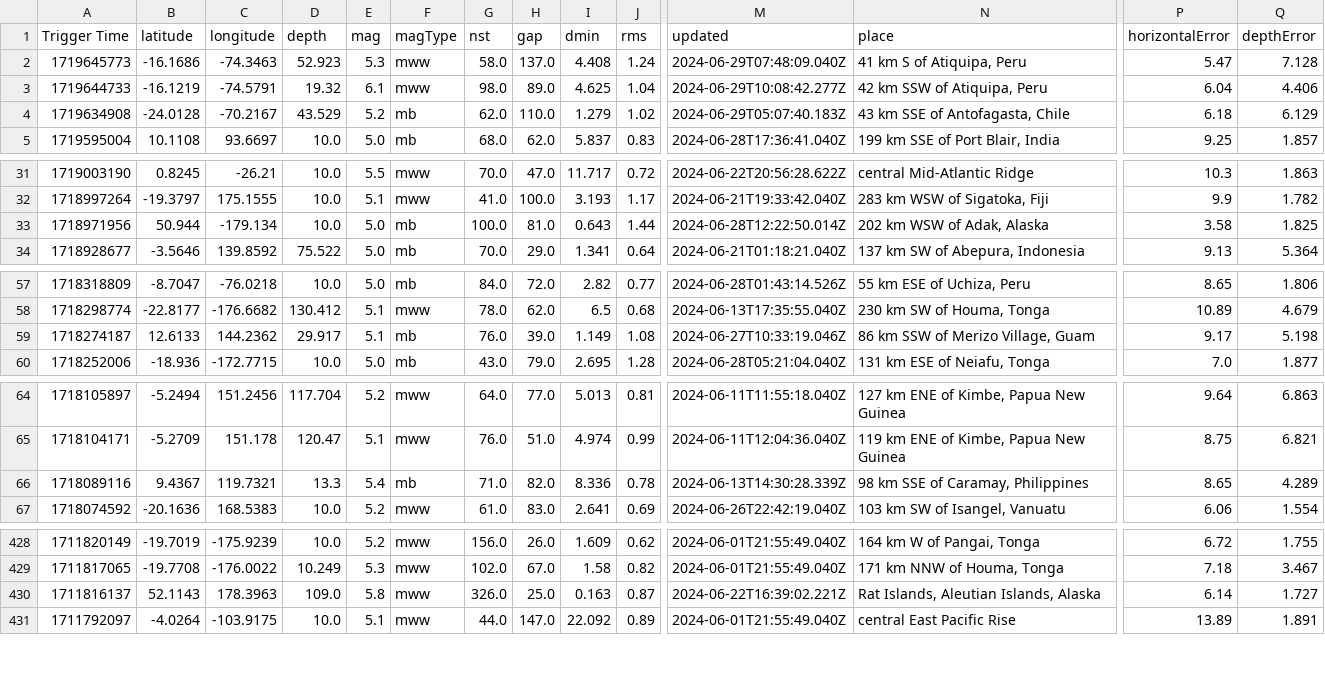
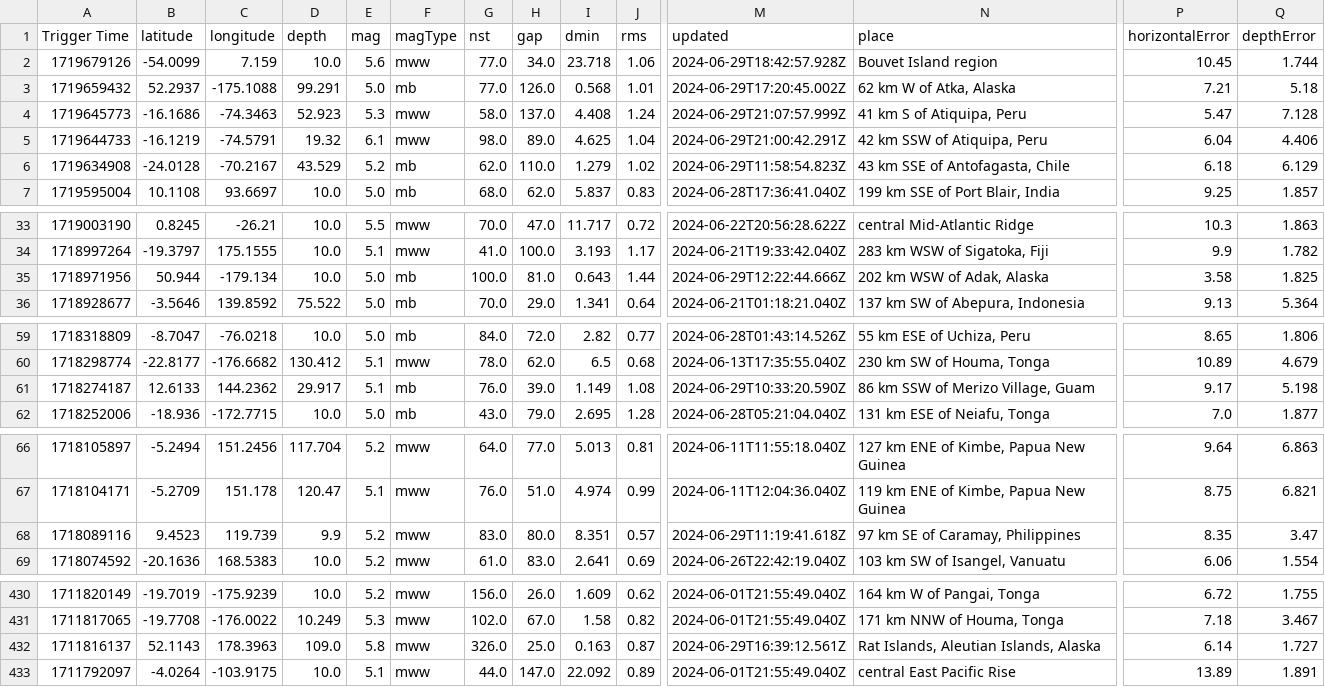
Before and after one commit to WebValley2024/catalogue-data-ingestion, a CSV file: earthquake.csv, drawn as a sheet; only a part is shown, gaps mark what is left out; addresses are those after the commit; rows hold the shown columns only; the diff covers the shown part only; the diff names each change by its address in the sheet, - before the commit and + after, or states it on an @@ line.

```diff
--- a/earthquake.csv
+++ b/earthquake.csv
+row 2: 1719679126 | -54.0099 | 7.159 | 10.0 | 5.6 | mww | 77.0 | 34.0 | 23.718 | 1.06 | 2024-06-29T18:42:57.928Z | Bouvet Island region | 10.45 | 1.744
+row 3: 1719659432 | 52.2937 | -175.1088 | 99.291 | 5.0 | mb | 77.0 | 126.0 | 0.568 | 1.01 | 2024-06-29T17:20:45.002Z | 62 km W of Atka, Alaska | 7.21 | 5.18
-M4 (updated): 2024-06-29T07:48:09.040Z
+M4 (updated): 2024-06-29T21:07:57.999Z
-M5 (updated): 2024-06-29T10:08:42.277Z
+M5 (updated): 2024-06-29T21:00:42.291Z
-M6 (updated): 2024-06-29T05:07:40.183Z
+M6 (updated): 2024-06-29T11:58:54.823Z
-M35 (updated): 2024-06-28T12:22:50.014Z
+M35 (updated): 2024-06-29T12:22:44.666Z
-M61 (updated): 2024-06-27T10:33:19.046Z
+M61 (updated): 2024-06-29T10:33:20.590Z
-B68 (latitude): 9.4367
+B68 (latitude): 9.4523
-C68 (longitude): 119.7321
+C68 (longitude): 119.739
-D68 (depth): 13.3
+D68 (depth): 9.9
-E68 (mag): 5.4
+E68 (mag): 5.2
-F68 (magType): mb
+F68 (magType): mww
-G68 (nst): 71.0
+G68 (nst): 83.0
-H68 (gap): 82.0
+H68 (gap): 80.0
-I68 (dmin): 8.336
+I68 (dmin): 8.351
-J68 (rms): 0.78
+J68 (rms): 0.57
-M68 (updated): 2024-06-13T14:30:28.339Z
+M68 (updated): 2024-06-29T11:19:41.618Z
-N68 (place): 98 km SSE of Caramay, Philippines
+N68 (place): 97 km SE of Caramay, Philippines
-P68 (horizontalError): 8.65
+P68 (horizontalError): 8.35
-Q68 (depthError): 4.289
+Q68 (depthError): 3.47
-M432 (updated): 2024-06-22T16:39:02.221Z
+M432 (updated): 2024-06-29T16:39:12.561Z
```
Also changed, not shown: 2 edited cells elsewhere in this file, eq.csv, fermi_grb.csv, 12 other files.
